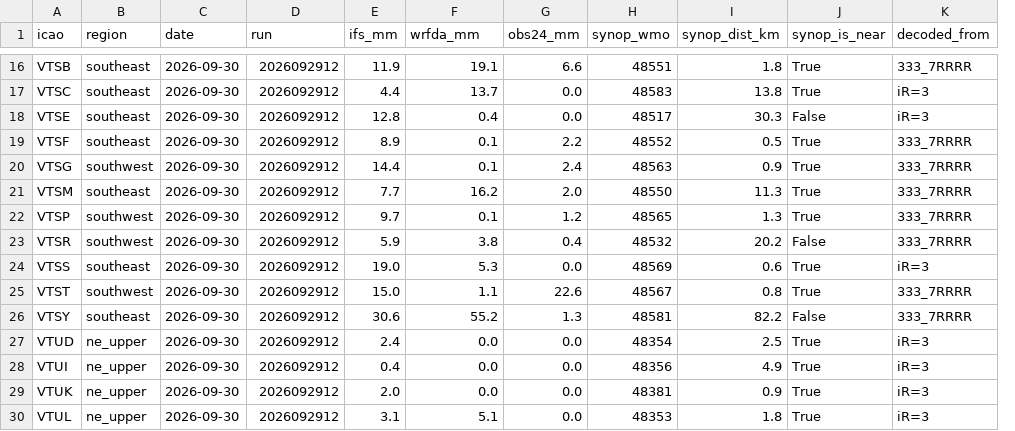
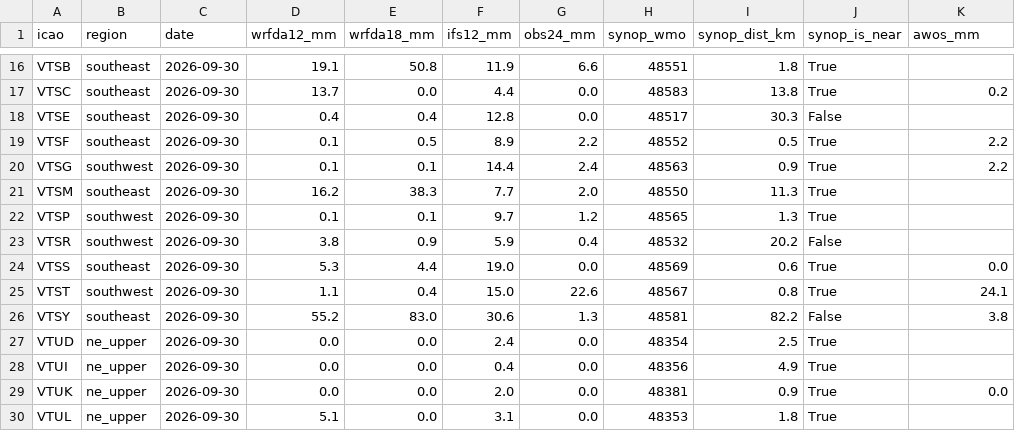
Before and after one commit to saowapakbp/airport-rain-report, a CSV file: verification/verify_history.csv, drawn as a sheet; only a part is shown, gaps mark what is left out; removed rows and columns are numbered as before the commit, all else as after; the diff covers the shown part only; the diff names each change by its address in the sheet, - before the commit and + after, or states it on an @@ line.

```diff
--- a/verification/verify_history.csv
+++ b/verification/verify_history.csv
-column E (ifs_mm), rows 16-30: 11.9 | 4.4 | 12.8 | 8.9 | 14.4 | 7.7 | 9.7 | 5.9 | 19.0 | 15.0 | 30.6 | 2.4 | 0.4 | 2.0 | 3.1
+column F (ifs12_mm), rows 16-30: 11.9 | 4.4 | 12.8 | 8.9 | 14.4 | 7.7 | 9.7 | 5.9 | 19.0 | 15.0 | 30.6 | 2.4 | 0.4 | 2.0 | 3.1
-D1: run
+D1: wrfda12_mm
-E1: wrfda_mm
+E1: wrfda18_mm
-K1: decoded_from
+K1: awos_mm
-D16 (wrfda12_mm): 2026092912
+D16 (wrfda12_mm): 19.1
-E16 (wrfda18_mm): 19.1
+E16 (wrfda18_mm): 50.8
-K16 (awos_mm): 333_7RRRR
+K16 (awos_mm): (empty)
-D17 (wrfda12_mm): 2026092912
+D17 (wrfda12_mm): 13.7
-E17 (wrfda18_mm): 13.7
+E17 (wrfda18_mm): 0.0
-K17 (awos_mm): iR=3
+K17 (awos_mm): 0.2
-D18 (wrfda12_mm): 2026092912
+D18 (wrfda12_mm): 0.4
-K18 (awos_mm): iR=3
+K18 (awos_mm): (empty)
-D19:D20 (wrfda12_mm): 2026092912
+D19:D20 (wrfda12_mm): 0.1
-E19 (wrfda18_mm): 0.1
+E19 (wrfda18_mm): 0.5
-K19:K20 (awos_mm): 333_7RRRR
+K19:K20 (awos_mm): 2.2
-D21 (wrfda12_mm): 2026092912
+D21 (wrfda12_mm): 16.2
-E21 (wrfda18_mm): 16.2
+E21 (wrfda18_mm): 38.3
-K21:K23 (awos_mm): 333_7RRRR
+K21:K23 (awos_mm): (empty)
-D22 (wrfda12_mm): 2026092912
+D22 (wrfda12_mm): 0.1
-D23 (wrfda12_mm): 2026092912
+D23 (wrfda12_mm): 3.8
-E23 (wrfda18_mm): 3.8
+E23 (wrfda18_mm): 0.9
-D24 (wrfda12_mm): 2026092912
+D24 (wrfda12_mm): 5.3
-E24 (wrfda18_mm): 5.3
+E24 (wrfda18_mm): 4.4
-K24 (awos_mm): iR=3
+K24 (awos_mm): 0.0
-D25 (wrfda12_mm): 2026092912
+D25 (wrfda12_mm): 1.1
-E25 (wrfda18_mm): 1.1
+E25 (wrfda18_mm): 0.4
-K25 (awos_mm): 333_7RRRR
+K25 (awos_mm): 24.1
-D26 (wrfda12_mm): 2026092912
+D26 (wrfda12_mm): 55.2
-E26 (wrfda18_mm): 55.2
+E26 (wrfda18_mm): 83.0
-K26 (awos_mm): 333_7RRRR
+K26 (awos_mm): 3.8
-D27:D29 (wrfda12_mm): 2026092912
+D27:D29 (wrfda12_mm): 0.0
-K27:K28 (awos_mm): iR=3
+K27:K28 (awos_mm): (empty)
-K29 (awos_mm): iR=3
+K29 (awos_mm): 0.0
-D30 (wrfda12_mm): 2026092912
+D30 (wrfda12_mm): 5.1
-E30 (wrfda18_mm): 5.1
+E30 (wrfda18_mm): 0.0
-K30 (awos_mm): iR=3
+K30 (awos_mm): (empty)
```
Also changed, not shown: 117 edited cells elsewhere in this file, 5 other files.
